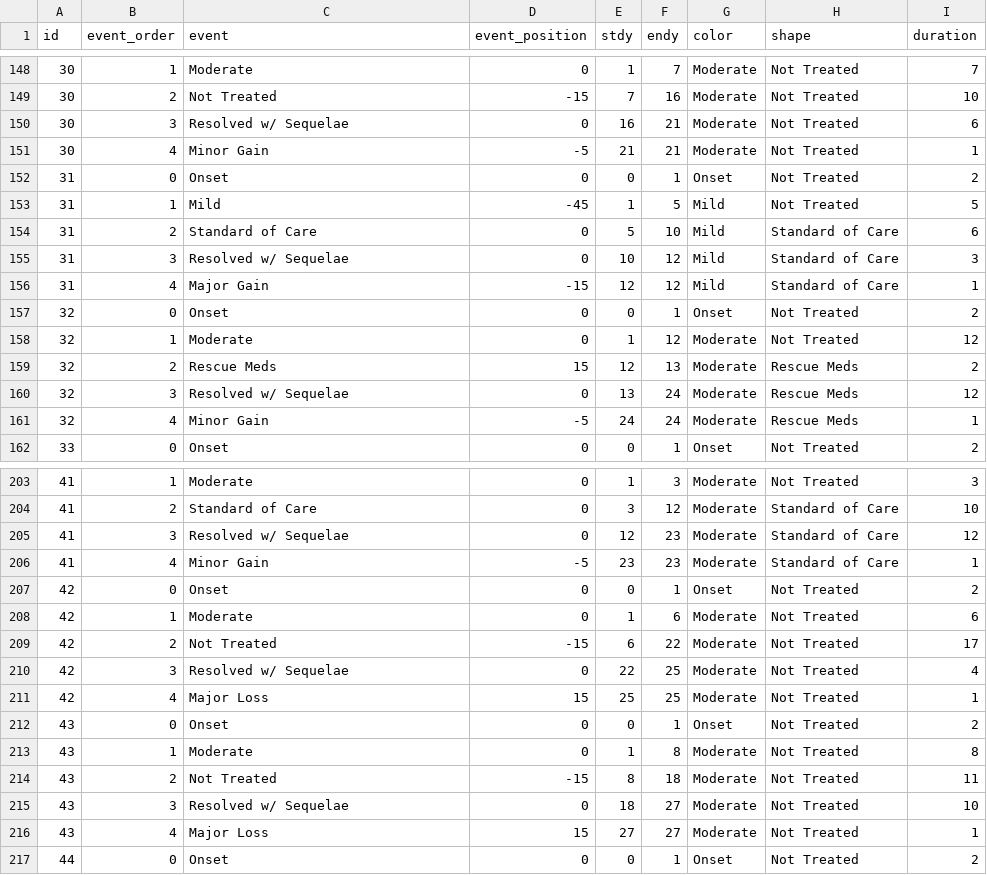
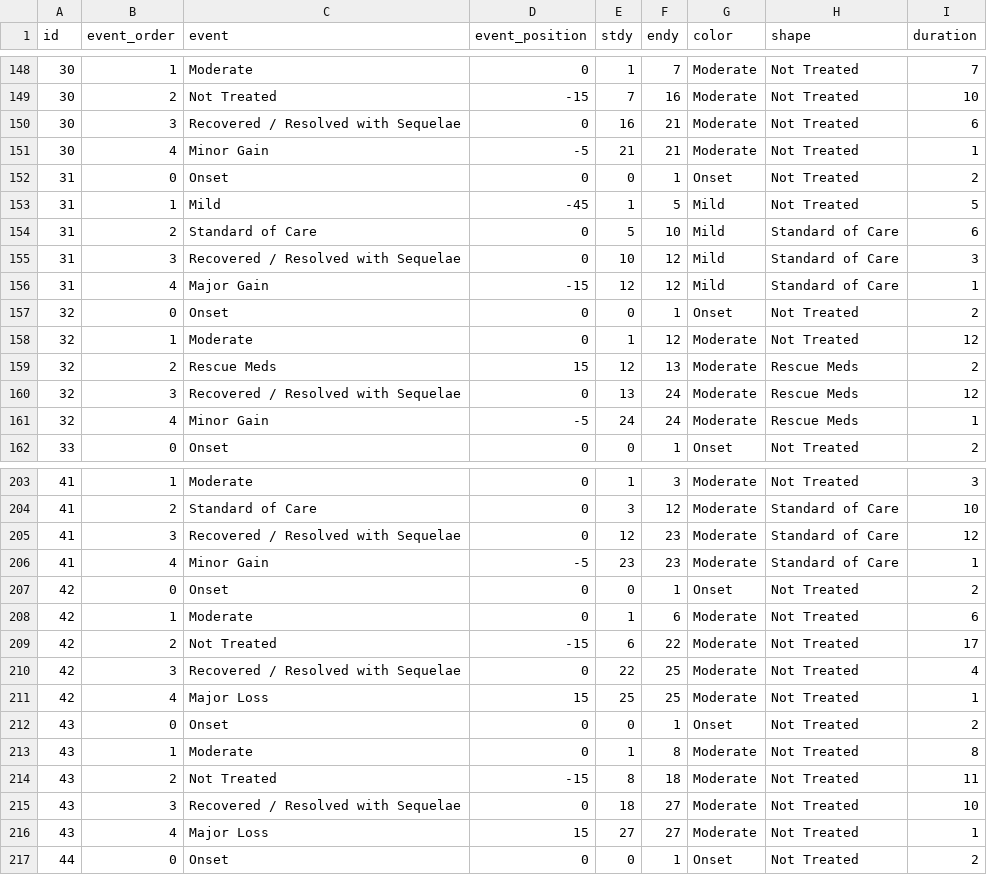
Before and after one commit to samussiah/solar-system-animation, a CSV file: test-page/data/adverse-event-outcome.csv, drawn as a sheet; only a part is shown, gaps mark what is left out; the diff covers the shown part only.

```diff
--- a/test-page/data/adverse-event-outcome.csv
+++ b/test-page/data/adverse-event-outcome.csv
@@ -149,3 +149,3 @@
 30,2,"Not Treated",-15,7,16,"Moderate","Not Treated",10
-30,3,"Resolved w/ Sequelae",0,16,21,"Moderate","Not Treated",6
+30,3,"Recovered / Resolved with Sequelae",0,16,21,"Moderate","Not Treated",6
 30,4,"Minor Gain",-5,21,21,"Moderate","Not Treated",1
@@ -154,3 +154,3 @@
 31,2,"Standard of Care",0,5,10,"Mild","Standard of Care",6
-31,3,"Resolved w/ Sequelae",0,10,12,"Mild","Standard of Care",3
+31,3,"Recovered / Resolved with Sequelae",0,10,12,"Mild","Standard of Care",3
 31,4,"Major Gain",-15,12,12,"Mild","Standard of Care",1
@@ -159,3 +159,3 @@
 32,2,"Rescue Meds",15,12,13,"Moderate","Rescue Meds",2
-32,3,"Resolved w/ Sequelae",0,13,24,"Moderate","Rescue Meds",12
+32,3,"Recovered / Resolved with Sequelae",0,13,24,"Moderate","Rescue Meds",12
 32,4,"Minor Gain",-5,24,24,"Moderate","Rescue Meds",1
@@ -204,3 +204,3 @@
 41,2,"Standard of Care",0,3,12,"Moderate","Standard of Care",10
-41,3,"Resolved w/ Sequelae",0,12,23,"Moderate","Standard of Care",12
+41,3,"Recovered / Resolved with Sequelae",0,12,23,"Moderate","Standard of Care",12
 41,4,"Minor Gain",-5,23,23,"Moderate","Standard of Care",1
@@ -209,3 +209,3 @@
 42,2,"Not Treated",-15,6,22,"Moderate","Not Treated",17
-42,3,"Resolved w/ Sequelae",0,22,25,"Moderate","Not Treated",4
+42,3,"Recovered / Resolved with Sequelae",0,22,25,"Moderate","Not Treated",4
 42,4,"Major Loss",15,25,25,"Moderate","Not Treated",1
@@ -214,3 +214,3 @@
 43,2,"Not Treated",-15,8,18,"Moderate","Not Treated",11
-43,3,"Resolved w/ Sequelae",0,18,27,"Moderate","Not Treated",10
+43,3,"Recovered / Resolved with Sequelae",0,18,27,"Moderate","Not Treated",10
 43,4,"Major Loss",15,27,27,"Moderate","Not Treated",1
```
Also changed, not shown: 27 edited cells elsewhere in this file, 36 other files.
